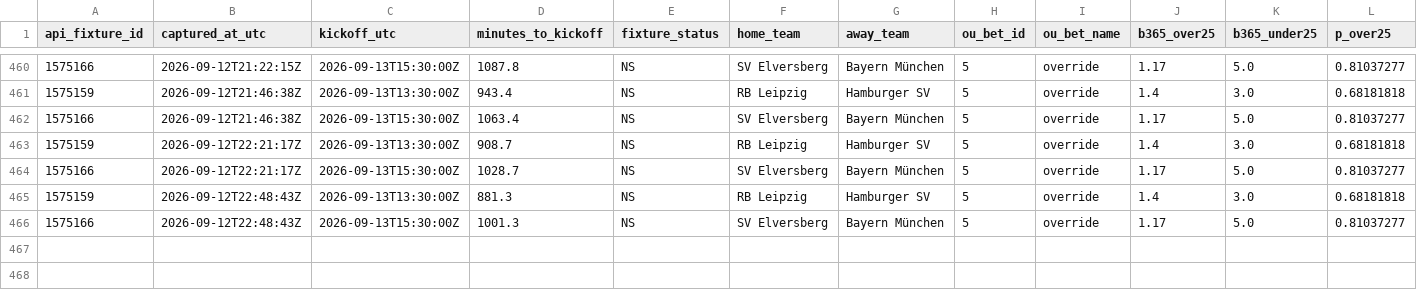
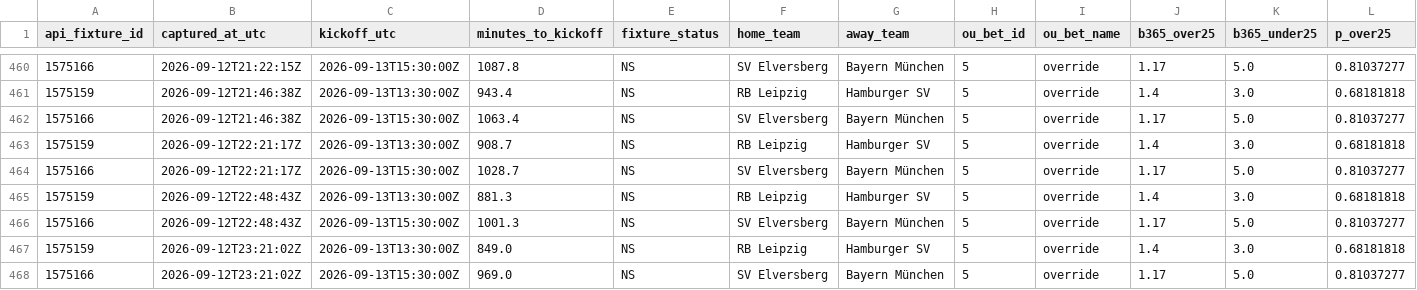
Before and after one commit to nekakoval-crypto/football-data-bridge, a CSV file: ops/stage62_ou_snapshots.csv, drawn as a sheet; only a part is shown, gaps mark what is left out; rows hold the shown columns only; the diff names each change by its address in the sheet, - before the commit and + after, or states it on an @@ line.

Commit message:
Stage 62 Bundesliga O-U steam watch update

```diff
--- a/ops/stage62_ou_snapshots.csv
+++ b/ops/stage62_ou_snapshots.csv
+row 467: 1575159 | 2026-09-12T23:21:02Z | 2026-09-13T13:30:00Z | 849.0 | NS | RB Leipzig | Hamburger SV | 5 | override | 1.4 | 3.0 | 0.68181818
+row 468: 1575166 | 2026-09-12T23:21:02Z | 2026-09-13T15:30:00Z | 969.0 | NS | SV Elversberg | Bayern München | 5 | override | 1.17 | 5.0 | 0.81037277
```
Also changed, not shown: 1 other file.
